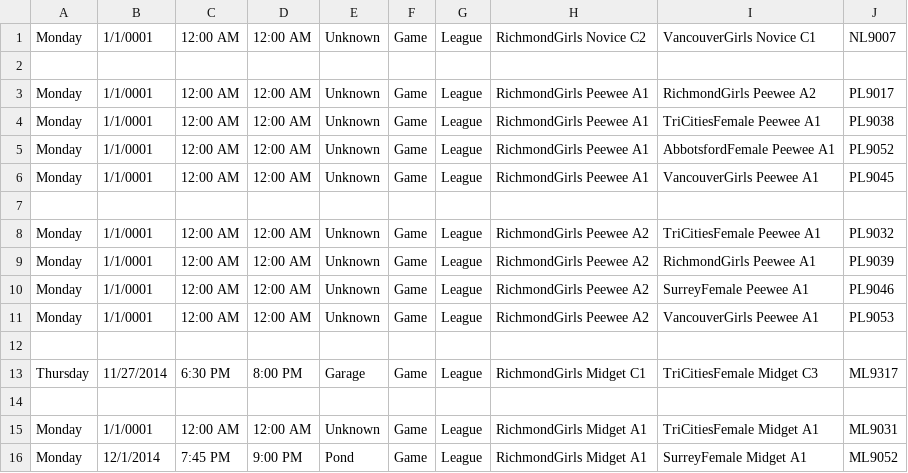
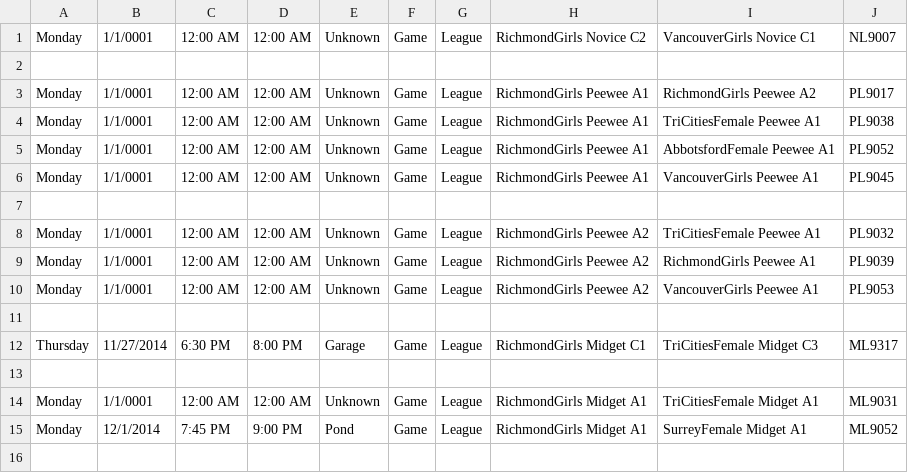
Before and after one commit to hiptopjones/RavensSchedules, a CSV file: Games/RavensLeagueGames-HomeConflicts-November2014.csv, drawn as a sheet.

Commit message:
Update for rescheduled Peewee A game PL9046

```diff
--- a/Games/RavensLeagueGames-HomeConflicts-November2014.csv
+++ b/Games/RavensLeagueGames-HomeConflicts-November2014.csv
@@ -9,3 +9,2 @@ Monday,1/1/0001,12:00 AM,12:00 AM,Unknown,Game,League,RichmondGirls Peewee A2,Tr
 Monday,1/1/0001,12:00 AM,12:00 AM,Unknown,Game,League,RichmondGirls Peewee A2,RichmondGirls Peewee A1,PL9039
-Monday,1/1/0001,12:00 AM,12:00 AM,Unknown,Game,League,RichmondGirls Peewee A2,SurreyFemale Peewee A1,PL9046
 Monday,1/1/0001,12:00 AM,12:00 AM,Unknown,Game,League,RichmondGirls Peewee A2,VancouverGirls Peewee A1,PL9053
```
Also changed, not shown: Weekly/RavensWeeklySchedule-20141201.csv.
